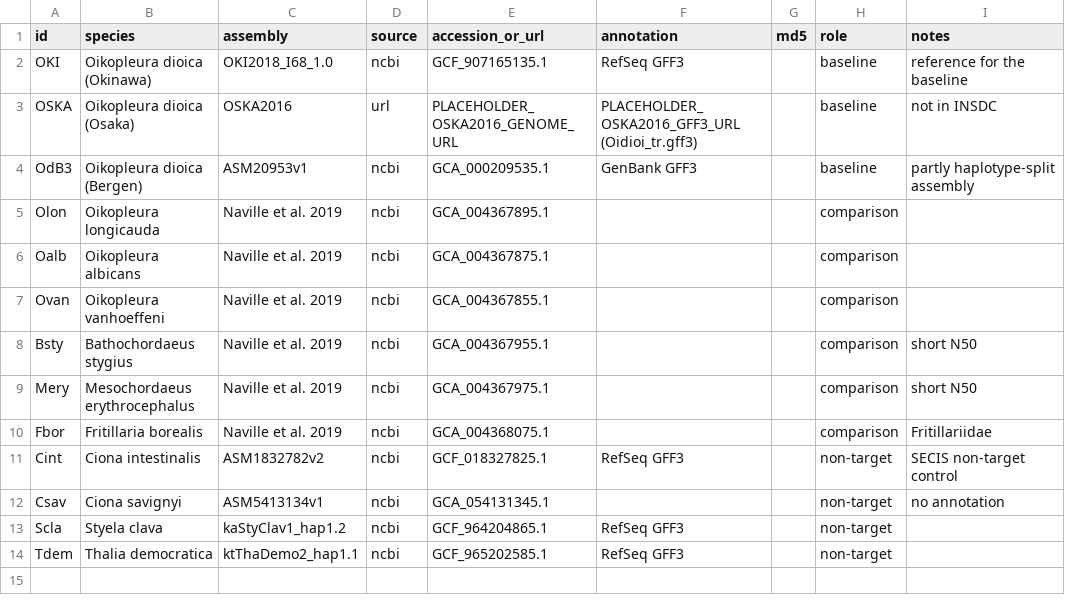
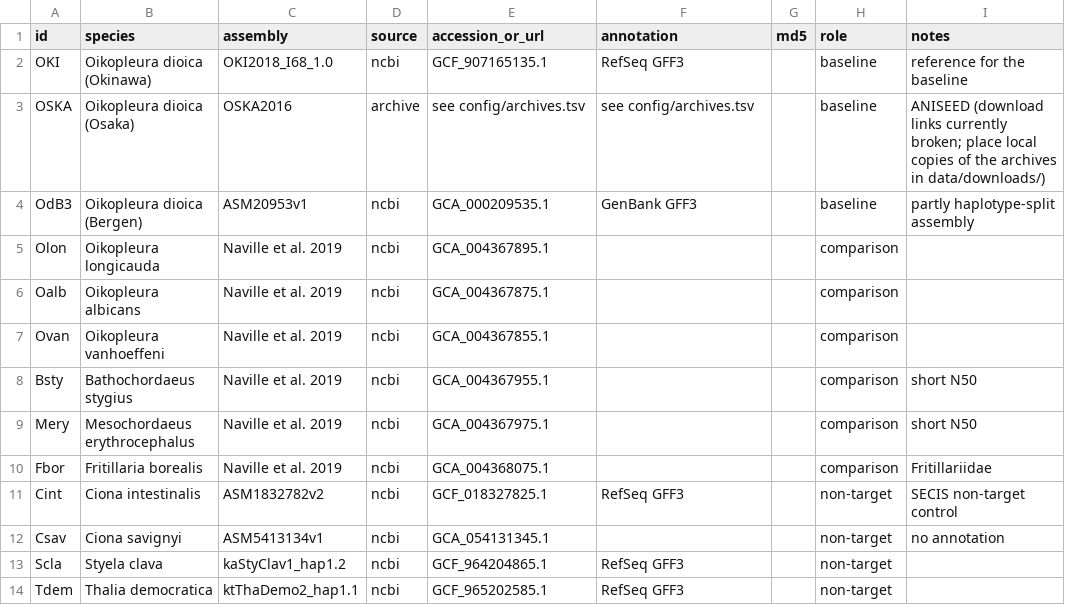
Before and after one commit to oist/LuscombeU_Oikopleura_Selenoproteins, a TSV file: config/genomes.tsv, drawn as a sheet.

```diff
--- a/config/genomes.tsv
+++ b/config/genomes.tsv
@@ -2,3 +2,3 @@ id	species	assembly	source	accession_or_url	annotation	md5	role	notes
 OKI	Oikopleura dioica (Okinawa)	OKI2018_I68_1.0	ncbi	GCF_907165135.1	RefSeq GFF3		baseline	reference for the baseline
-OSKA	Oikopleura dioica (Osaka)	OSKA2016	url	PLACEHOLDER_OSKA2016_GENOME_URL	PLACEHOLDER_OSKA2016_GFF3_URL (Oidioi_tr.gff3)		baseline	not in INSDC
+OSKA	Oikopleura dioica (Osaka)	OSKA2016	archive	see config/archives.tsv	see config/archives.tsv		baseline	ANISEED (download links currently broken; place local copies of the archives in data/downloads/)
 OdB3	Oikopleura dioica (Bergen)	ASM20953v1	ncbi	GCA_000209535.1	GenBank GFF3		baseline	partly haplotype-split assembly
```
Also changed, not shown: 3 other files.
